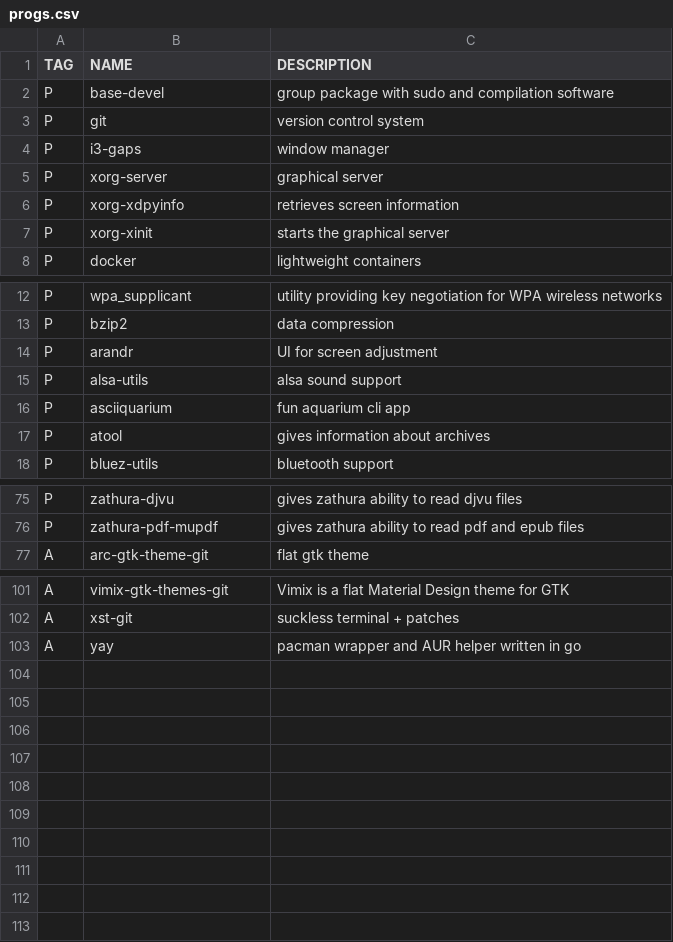
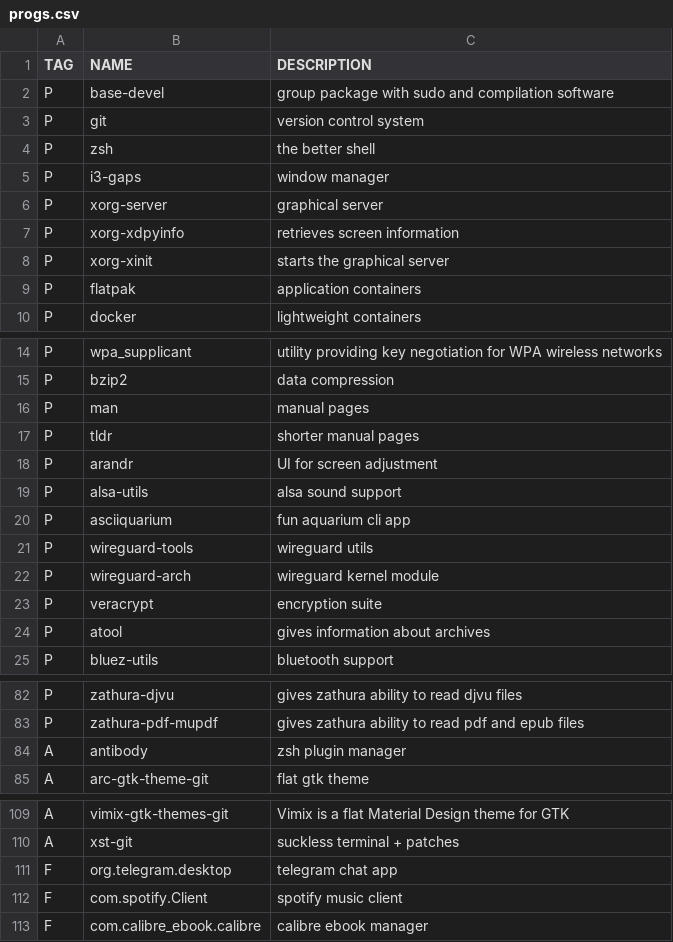
Before and after one commit to mmcdole/dots, a CSV file: progs.csv, drawn as a sheet; only a part is shown, gaps mark what is left out.

```diff
--- a/progs.csv
+++ b/progs.csv
@@ -3,2 +3,3 @@ P,base-devel,group package with sudo and compilation software
 P,git,version control system
+P,zsh,the better shell
 P,i3-gaps,window manager
@@ -7,2 +8,3 @@ P,xorg-xdpyinfo,retrieves screen information
 P,xorg-xinit,starts the graphical server
+P,flatpak,application containers
 P,docker,lightweight containers
@@ -13,2 +15,4 @@ P,wpa_supplicant,utility providing key negotiation for WPA wireless networks
 P,bzip2,data compression
+P,man,manual pages
+P,tldr,shorter manual pages
 P,arandr,UI for screen adjustment
@@ -16,2 +20,5 @@ P,alsa-utils,alsa sound support
 P,asciiquarium,fun aquarium cli app
+P,wireguard-tools,wireguard utils
+P,wireguard-arch,wireguard kernel module
+P,veracrypt,encryption suite
 P,atool,gives information about archives
@@ -76,2 +83,3 @@ P,zathura-djvu,gives zathura ability to read djvu files
 P,zathura-pdf-mupdf,gives zathura ability to read pdf and epub files
+A,antibody,zsh plugin manager
 A,arc-gtk-theme-git,flat gtk theme
@@ -102,2 +110,4 @@ A,vimix-gtk-themes-git,Vimix is a flat Material Design theme for GTK
 A,xst-git,suckless terminal + patches
-A,yay,pacman wrapper and AUR helper written in go
+F,org.telegram.desktop,telegram chat app
+F,com.spotify.Client,spotify music client
+F,com.calibre_ebook.calibre, calibre ebook manager
```
Also changed, not shown: 17 other files.
